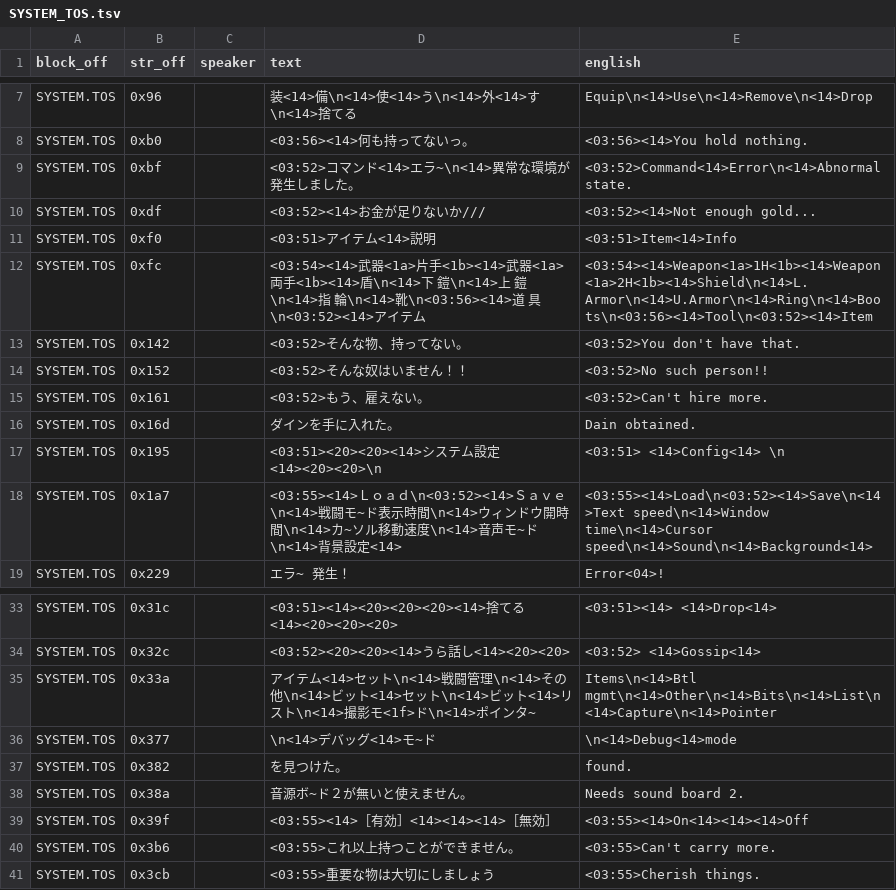
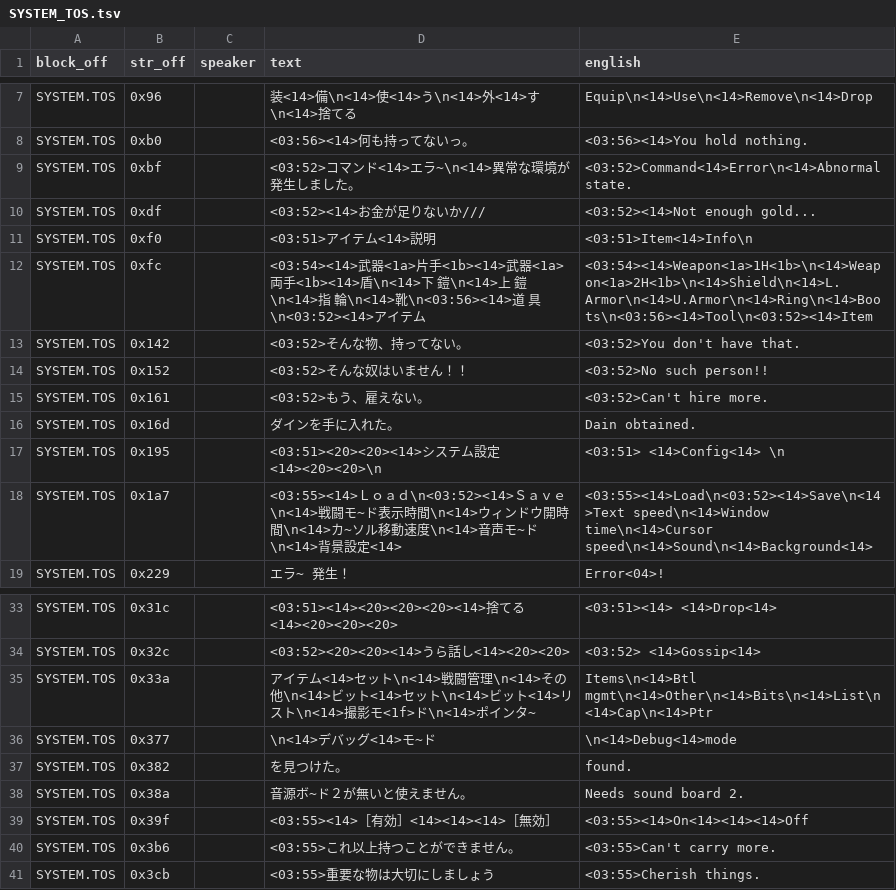
Before and after one commit to TrickyBitTranslations/VainDream2-FMTowns-English, a TSV file: script/SYSTEM_TOS.tsv, drawn as a sheet; only a part is shown, gaps mark what is left out.

Commit message:
ui: fix Item Info menu layout (header newline + 1-per-line weapons)
The title ran straight into the list and the first three items
(Weapon(1H)/Weapon(2H)/Shield) flowed continuously via <14> separators,
wrapping in the narrow box. Add \n after the Item Info title and put those
three on their own lines like the rest of the slots. Freed bytes by
shortening the rarely-seen debug menu (Capture->Cap, Pointer->Ptr).
Live-verified clean. 2040/2048 B.

```diff
--- a/script/SYSTEM_TOS.tsv
+++ b/script/SYSTEM_TOS.tsv
@@ -10,4 +10,4 @@ SYSTEM.TOS	0xbf		<03:52>コマンド<14>エラ~\n<14>異常な環境が発生し
 SYSTEM.TOS	0xdf		<03:52><14>お金が足りないか///	<03:52><14>Not enough gold...
-SYSTEM.TOS	0xf0		<03:51>アイテム<14>説明	<03:51>Item<14>Info
-SYSTEM.TOS	0xfc		<03:54><14>武器<1a>片手<1b><14>武器<1a>両手<1b><14>盾\n<14>下 鎧\n<14>上 鎧\n<14>指 輪\n<14>靴\n<03:56><14>道 具\n<03:52><14>アイテム	<03:54><14>Weapon<1a>1H<1b><14>Weapon<1a>2H<1b><14>Shield\n<14>L.Armor\n<14>U.Armor\n<14>Ring\n<14>Boots\n<03:56><14>Tool\n<03:52><14>Item
+SYSTEM.TOS	0xf0		<03:51>アイテム<14>説明	<03:51>Item<14>Info\n
+SYSTEM.TOS	0xfc		<03:54><14>武器<1a>片手<1b><14>武器<1a>両手<1b><14>盾\n<14>下 鎧\n<14>上 鎧\n<14>指 輪\n<14>靴\n<03:56><14>道 具\n<03:52><14>アイテム	<03:54><14>Weapon<1a>1H<1b>\n<14>Weapon<1a>2H<1b>\n<14>Shield\n<14>L.Armor\n<14>U.Armor\n<14>Ring\n<14>Boots\n<03:56><14>Tool\n<03:52><14>Item
 SYSTEM.TOS	0x142		<03:52>そんな物、持ってない。	<03:52>You don't have that.
@@ -34,3 +34,3 @@ SYSTEM.TOS	0x31c		<03:51><14><20><20><20><14>捨てる<14><20><20><20>	<03:51><1
 SYSTEM.TOS	0x32c		<03:52><20><20><14>うら話し<14><20><20>	<03:52>  <14>Gossip<14>
-SYSTEM.TOS	0x33a		　アイテム<14>セット\n<14>戦闘管理\n<14>その他\n<14>ビット<14>セット\n<14>ビット<14>リスト\n<14>撮影モ<1f>ド\n<14>ポインタ~	　Items\n<14>Btl mgmt\n<14>Other\n<14>Bits\n<14>List\n<14>Capture\n<14>Pointer
+SYSTEM.TOS	0x33a		　アイテム<14>セット\n<14>戦闘管理\n<14>その他\n<14>ビット<14>セット\n<14>ビット<14>リスト\n<14>撮影モ<1f>ド\n<14>ポインタ~	　Items\n<14>Btl mgmt\n<14>Other\n<14>Bits\n<14>List\n<14>Cap\n<14>Ptr
 SYSTEM.TOS	0x377		\n<14>デバッグ<14>モ~ド	\n<14>Debug<14>mode
```
